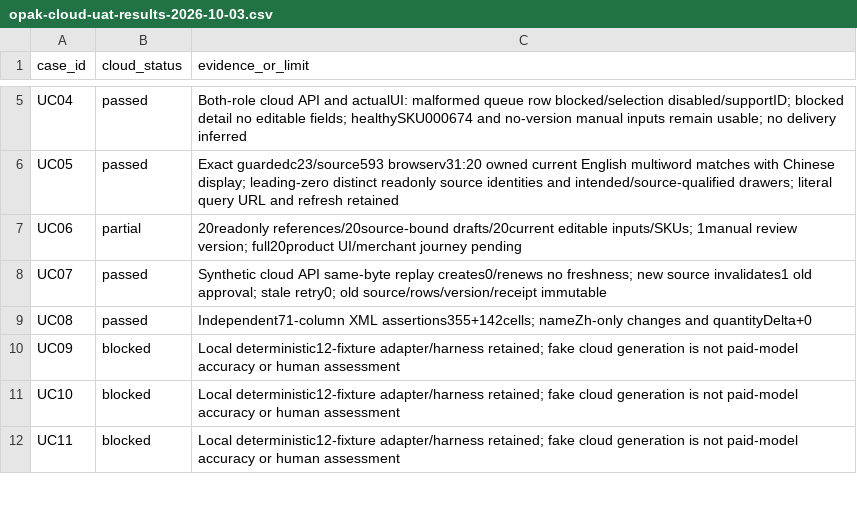
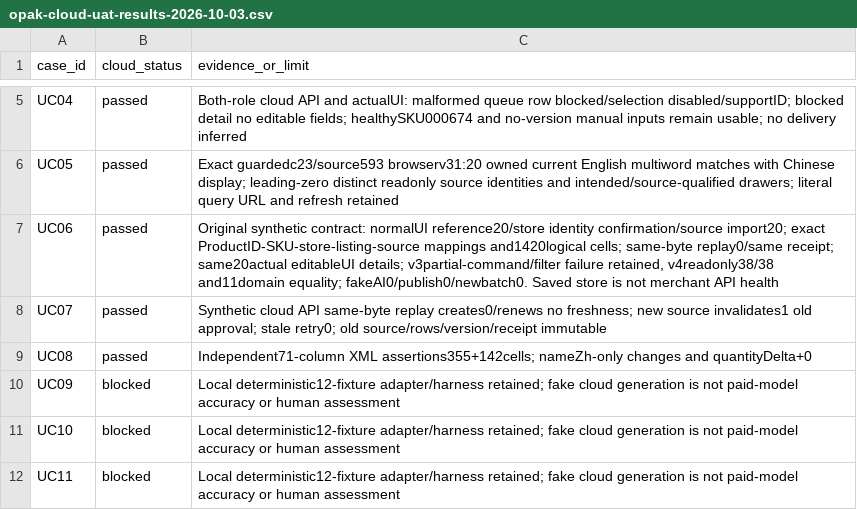
Before and after one commit to YNWAforever/wukong-ecommerce-os, a CSV file: docs/runbooks/opak-cloud-uat-results-2026-10-03.csv, drawn as a sheet; only a part is shown, gaps mark what is left out.

Commit message:
docs: verify original UC06 cloud intake

```diff
--- a/docs/runbooks/opak-cloud-uat-results-2026-10-03.csv
+++ b/docs/runbooks/opak-cloud-uat-results-2026-10-03.csv
@@ -6,3 +6,3 @@ case_id,cloud_status,evidence_or_limit
 "UC05","passed","Exact guardedc23/source593 browserv31:20 owned current English multiword matches with Chinese display; leading-zero distinct readonly source identities and intended/source-qualified drawers; literal query URL and refresh retained"
-"UC06","partial","20readonly references/20source-bound drafts/20current editable inputs/SKUs; 1manual review version; full20product UI/merchant journey pending"
+"UC06","passed","Original synthetic contract: normalUI reference20/store identity confirmation/source import20; exact ProductID-SKU-store-listing-source mappings and1420logical cells; same-byte replay0/same receipt; same20actual editableUI details; v3partial-command/filter failure retained, v4readonly38/38 and11domain equality; fakeAI0/publish0/newbatch0. Saved store is not merchant API health"
 "UC07","passed","Synthetic cloud API same-byte replay creates0/renews no freshness; new source invalidates1 old approval; stale retry0; old source/rows/version/receipt immutable"
```
Also changed, not shown: 5 other files.
